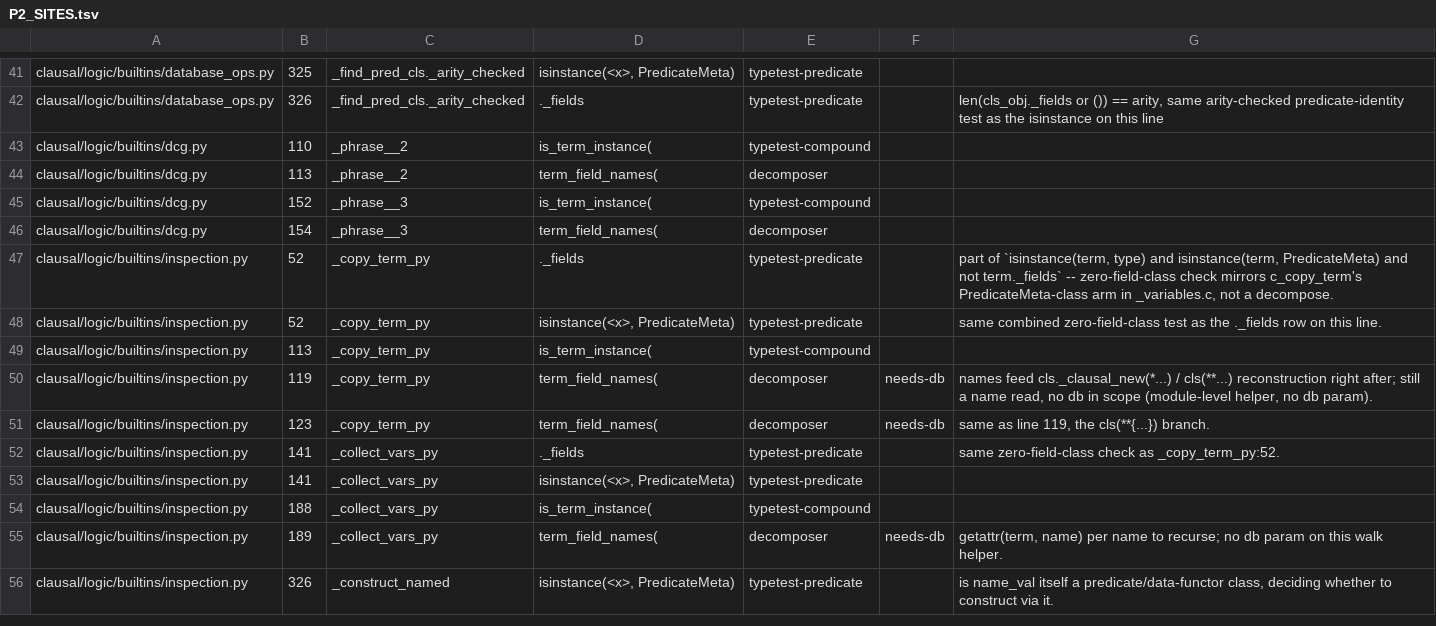
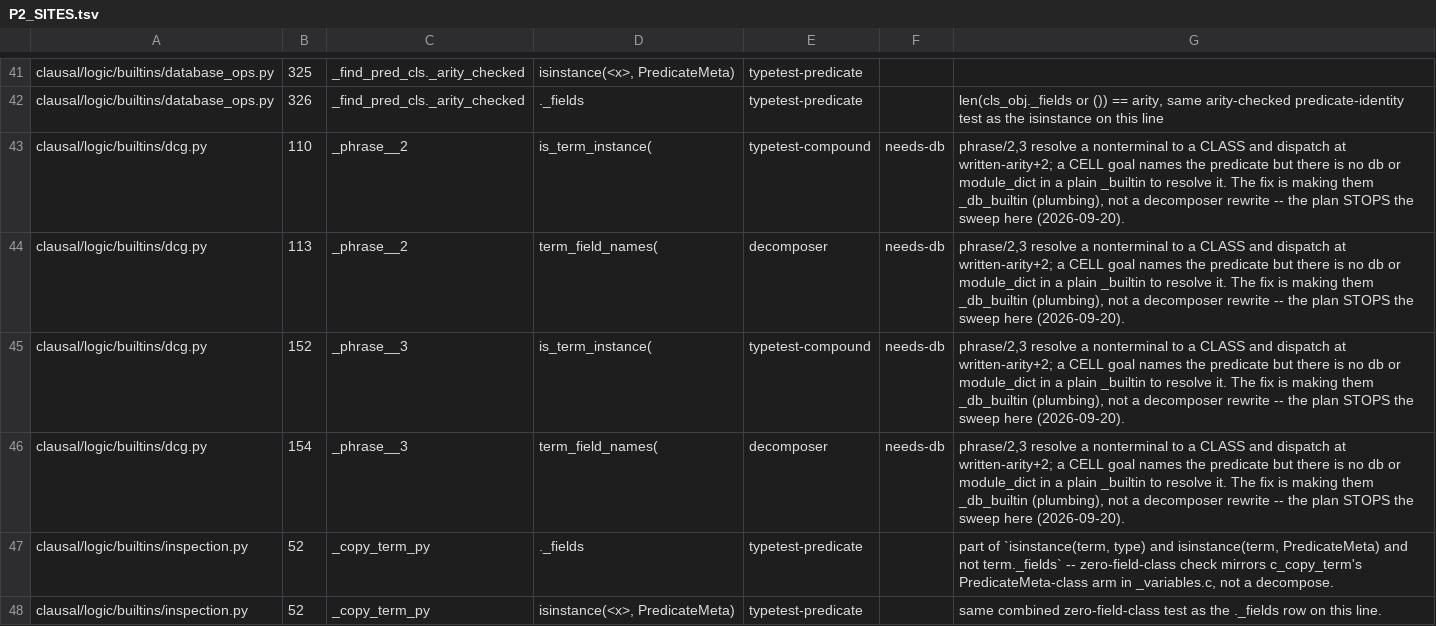
Before and after one commit to neurosymbolica/clausal-prolog, a TSV file: tools/predmeta_census/P2_SITES.tsv, drawn as a sheet; only a part is shown, gaps mark what is left out; the shorter side is filled out with more unchanged rows.

```diff
--- a/tools/predmeta_census/P2_SITES.tsv
+++ b/tools/predmeta_census/P2_SITES.tsv
@@ -42,6 +42,6 @@ clausal/logic/builtins/database_ops.py	325	_find_pred_cls._arity_checked	isinsta
 clausal/logic/builtins/database_ops.py	326	_find_pred_cls._arity_checked	._fields	typetest-predicate		len(cls_obj._fields or ()) == arity, same arity-checked predicate-identity test as the isinstance on this line
-clausal/logic/builtins/dcg.py	110	_phrase__2	is_term_instance(	typetest-compound		
-clausal/logic/builtins/dcg.py	113	_phrase__2	term_field_names(	decomposer		
-clausal/logic/builtins/dcg.py	152	_phrase__3	is_term_instance(	typetest-compound		
-clausal/logic/builtins/dcg.py	154	_phrase__3	term_field_names(	decomposer		
+clausal/logic/builtins/dcg.py	110	_phrase__2	is_term_instance(	typetest-compound	needs-db	phrase/2,3 resolve a nonterminal to a CLASS and dispatch at written-arity+2; a CELL goal names the predicate but there is no db or module_dict in a plain _builtin to resolve it. The fix is making them _db_builtin (plumbing), not a decomposer rewrite -- the plan STOPS the sweep here (2026-09-20).
+clausal/logic/builtins/dcg.py	113	_phrase__2	term_field_names(	decomposer	needs-db	phrase/2,3 resolve a nonterminal to a CLASS and dispatch at written-arity+2; a CELL goal names the predicate but there is no db or module_dict in a plain _builtin to resolve it. The fix is making them _db_builtin (plumbing), not a decomposer rewrite -- the plan STOPS the sweep here (2026-09-20).
+clausal/logic/builtins/dcg.py	152	_phrase__3	is_term_instance(	typetest-compound	needs-db	phrase/2,3 resolve a nonterminal to a CLASS and dispatch at written-arity+2; a CELL goal names the predicate but there is no db or module_dict in a plain _builtin to resolve it. The fix is making them _db_builtin (plumbing), not a decomposer rewrite -- the plan STOPS the sweep here (2026-09-20).
+clausal/logic/builtins/dcg.py	154	_phrase__3	term_field_names(	decomposer	needs-db	phrase/2,3 resolve a nonterminal to a CLASS and dispatch at written-arity+2; a CELL goal names the predicate but there is no db or module_dict in a plain _builtin to resolve it. The fix is making them _db_builtin (plumbing), not a decomposer rewrite -- the plan STOPS the sweep here (2026-09-20).
 clausal/logic/builtins/inspection.py	52	_copy_term_py	._fields	typetest-predicate		part of `isinstance(term, type) and isinstance(term, PredicateMeta) and not term._fields` -- zero-field-class check mirrors c_copy_term's PredicateMeta-class arm in _variables.c, not a decompose.
```
